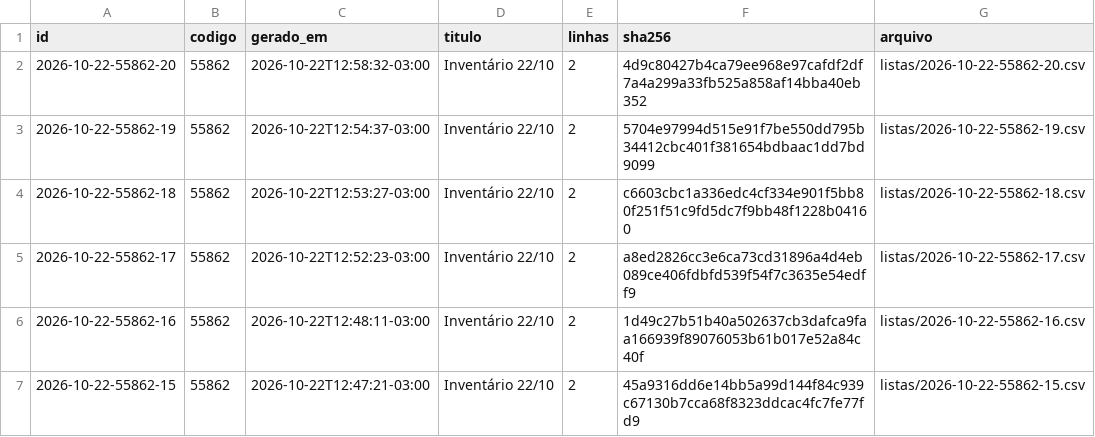
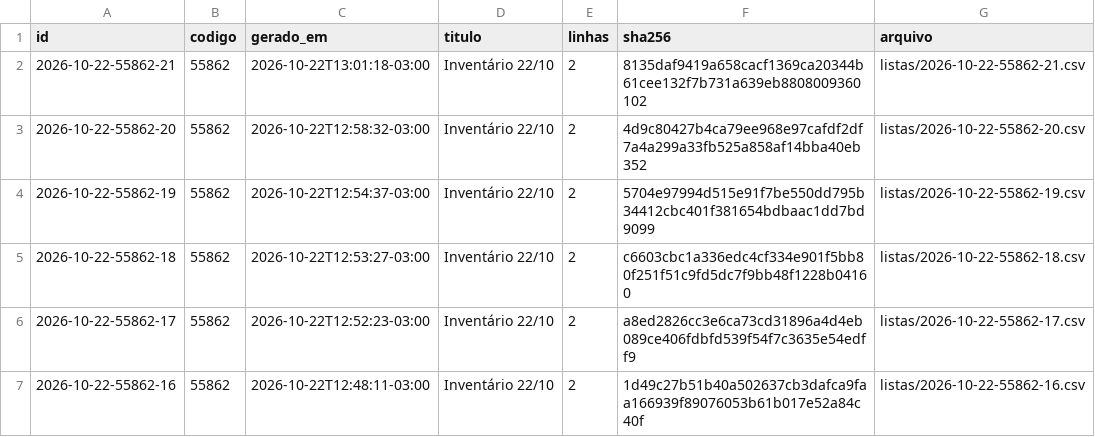
Before and after one commit to jofilho71/asidobem-listas, a CSV file: indice.csv, drawn as a sheet; only a part is shown; the shorter side is filled out with more unchanged rows; the diff names each change by its address in the sheet, - before the commit and + after, or states it on an @@ line.

```diff
--- a/indice.csv
+++ b/indice.csv
+row 2: 2026-10-22-55862-21 | 55862 | 2026-10-22T13:01:18-03:00 | Inventário 22/10 | 2 | 8135daf9419a658cacf1369ca20344b61cee132f7b731a639eb8808009360102 | listas/2026-10-22-55862-21.csv
```
